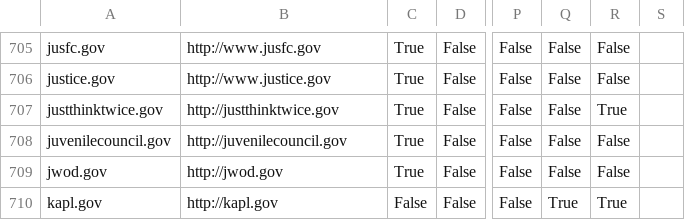
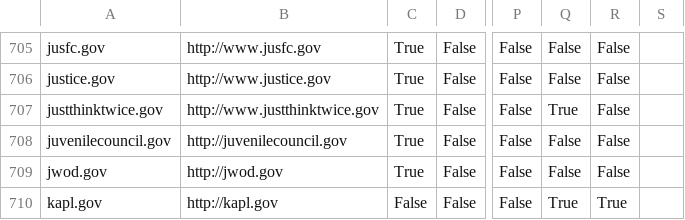
Before and after one commit to 18F/pulse, a CSV file: data/inspect.csv, drawn as a sheet; only a part is shown, gaps mark what is left out; the diff covers the shown part only; the diff names each change by its address in the sheet, - before the commit and + after, or states it on an @@ line.

```diff
--- a/data/inspect.csv
+++ b/data/inspect.csv
-B707: http://justthinktwice.gov
+B707: http://www.justthinktwice.gov
-Q707: False
+Q707: True
-R707: True
+R707: False
```
Also changed, not shown: 83 edited cells elsewhere in this file, data/tls.csv, 1 other file.
